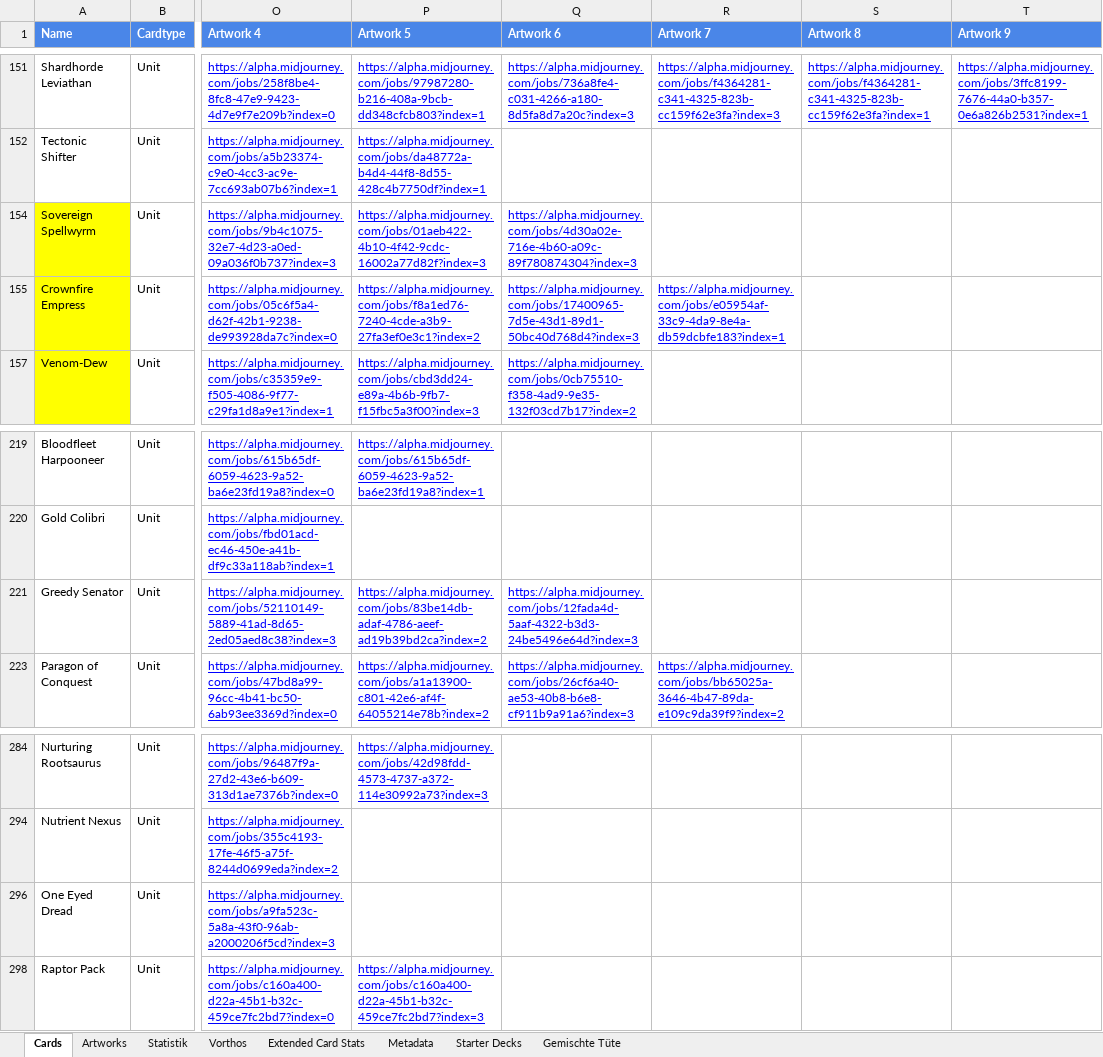
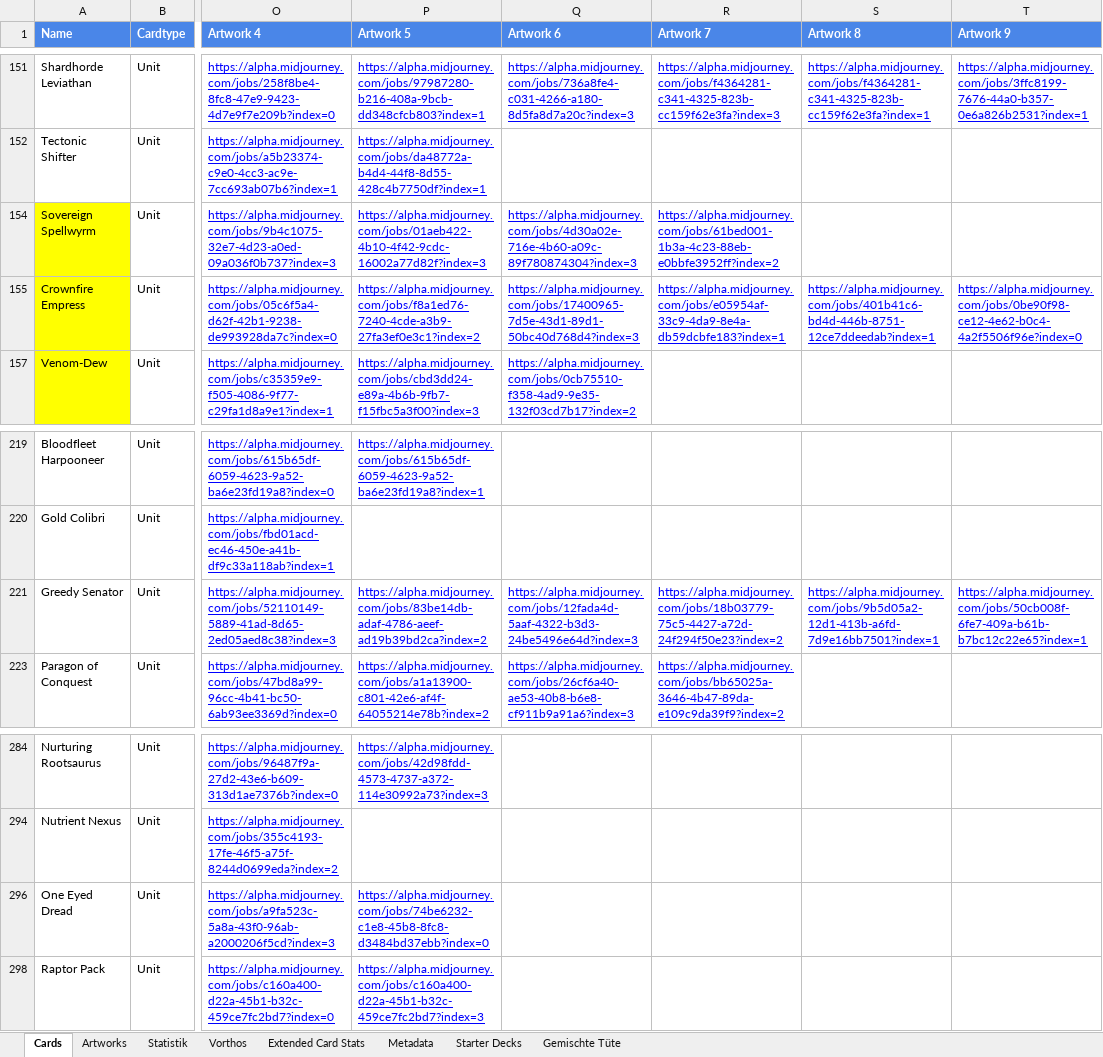
Before and after one commit to nonbiristudios/shardsofbeyond, an Excel workbook: workspace/card-data/beyond.xlsx, sheet Cards, drawn as a sheet; only a part is shown, gaps mark what is left out; values as stored, in another font and other column widths than the file's, no borders; charts and pictures and conditional formats not drawn; the diff names each change by its address in the sheet, - before the commit and + after, or states it on an @@ line.

```diff
--- a/workspace/card-data/beyond.xlsx (sheet Cards)
+++ b/workspace/card-data/beyond.xlsx (sheet Cards)
-R154 (Artwork 7): (empty)
+R154 (Artwork 7): https://alpha.midjourney.com/jobs/61bed001-1b3a-4c23-88eb-e0bbfe3952ff?index=2
-S155 (Artwork 8): (empty)
+S155 (Artwork 8): https://alpha.midjourney.com/jobs/401b41c6-bd4d-446b-8751-12ce7ddeedab?index=1
-T155 (Artwork 9): (empty)
+T155 (Artwork 9): https://alpha.midjourney.com/jobs/0be90f98-ce12-4e62-b0c4-4a2f5506f96e?index=0
-R221 (Artwork 7): (empty)
+R221 (Artwork 7): https://alpha.midjourney.com/jobs/18b03779-75c5-4427-a72d-24f294f50e23?index=2
-S221 (Artwork 8): (empty)
+S221 (Artwork 8): https://alpha.midjourney.com/jobs/9b5d05a2-12d1-413b-a6fd-7d9e16bb7501?index=1
-T221 (Artwork 9): (empty)
+T221 (Artwork 9): https://alpha.midjourney.com/jobs/50cb008f-6fe7-409a-b61b-b7bc12c22e65?index=1
-P296 (Artwork 5): (empty)
+P296 (Artwork 5): https://alpha.midjourney.com/jobs/74be6232-c1e8-45b8-8fc8-d3484bd37ebb?index=0
```
Also changed, not shown: sheet Artworks, charts or pictures, 3 other files.
